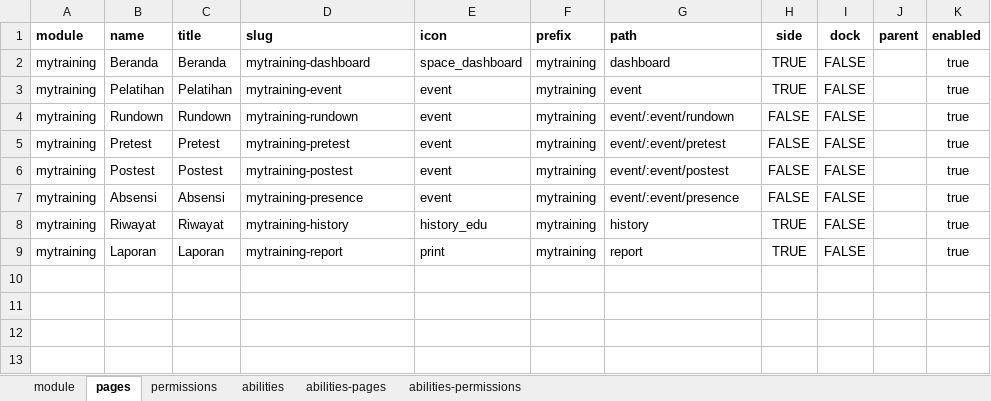
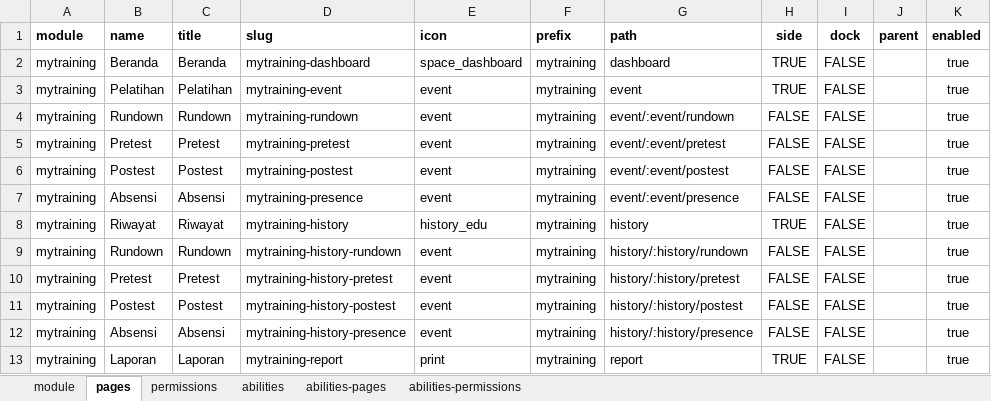
Before and after one commit to siruhay/mod-mytraining, an Excel workbook: database/masters/base-seeder.xlsx, sheet pages, drawn as a sheet; values as stored, in another font and other column widths than the file's, no borders; the diff names each change by its address in the sheet, - before the commit and + after, or states it on an @@ line.

```diff
--- a/database/masters/base-seeder.xlsx (sheet pages)
+++ b/database/masters/base-seeder.xlsx (sheet pages)
+row 9: mytraining | Rundown | Rundown | mytraining-history-rundown | event | mytraining | history/:history/rundown | FALSE | FALSE |  | true
+row 10: mytraining | Pretest | Pretest | mytraining-history-pretest | event | mytraining | history/:history/pretest | FALSE | FALSE |  | true
+row 11: mytraining | Postest | Postest | mytraining-history-postest | event | mytraining | history/:history/postest | FALSE | FALSE |  | true
+row 12: mytraining | Absensi | Absensi | mytraining-history-presence | event | mytraining | history/:history/presence | FALSE | FALSE |  | true
```
Also changed, not shown: sheet abilities-permissions, sheet permissions, sheet abilities-pages, 52 other files.
